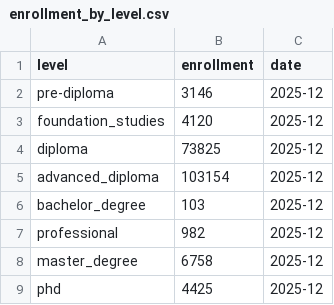
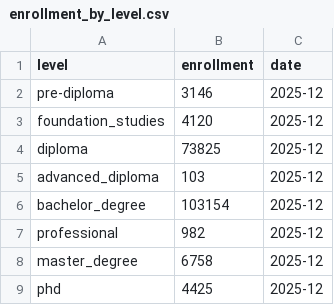
Before and after one commit to PKomS-UiTM/Dashboard-Data, a CSV file: enrollment_by_level.csv, drawn as a sheet.

Commit message:
data update

```diff
--- a/enrollment_by_level.csv
+++ b/enrollment_by_level.csv
@@ -4,4 +4,4 @@ foundation_studies,4120,2025-12
 diploma,73825,2025-12
-advanced_diploma,103154,2025-12
-bachelor_degree,103,2025-12
+advanced_diploma,103,2025-12
+bachelor_degree,103154,2025-12
 professional,982,2025-12
```
